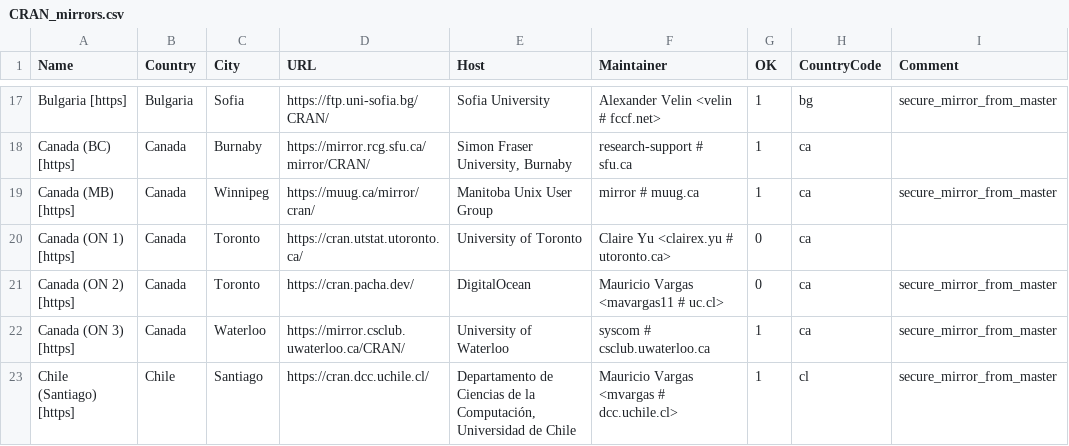
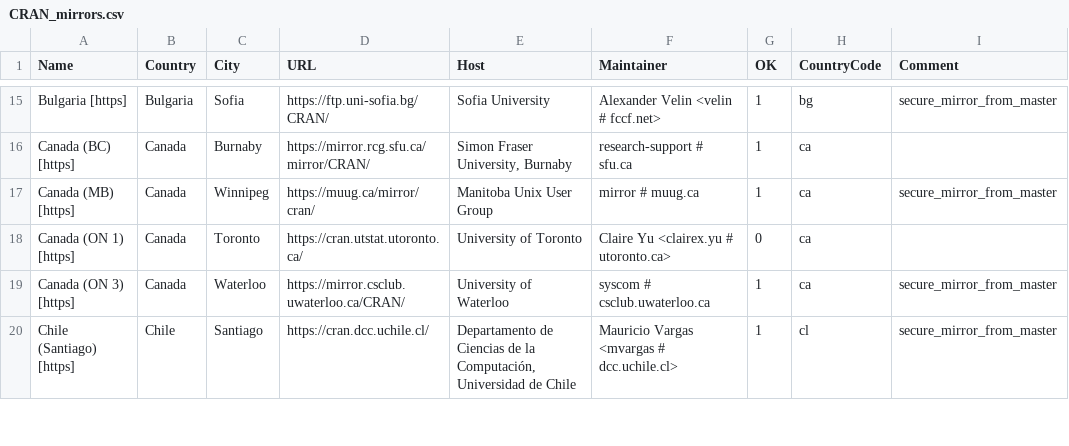
Before and after one commit to daroczig/R-weblate-fork, a CSV file: doc/CRAN_mirrors.csv, drawn as a sheet; only a part is shown, gaps mark what is left out; the diff covers the shown part only; the diff names each change by its address in the sheet, - before the commit and + after, or states it on an @@ line.

Commit message:
Drop cran.usthb.dz, nbcgib.uesc.br, cran.pacha.dev, cran.dme.ufro.cl, mirrors.tongji.edu.cn, cran.salud.gob.sv, ftp.eenet.ee, repo.bppt.go.id, and ftp.harukasan.org.
git-svn-id: https://svn.r-project.org/R/trunk@83329 00db46b3-68df-0310-9c12-caf00c1e9a41

```diff
--- a/doc/CRAN_mirrors.csv
+++ b/doc/CRAN_mirrors.csv
-row 21: Canada (ON 2) [https] | Canada | Toronto | https://cran.pacha.dev/ | DigitalOcean | Mauricio Vargas <mavargas11 # uc.cl> | 0 | ca | secure_mirror_from_master
```
Also changed, not shown: 8 removed rows elsewhere in this file.
